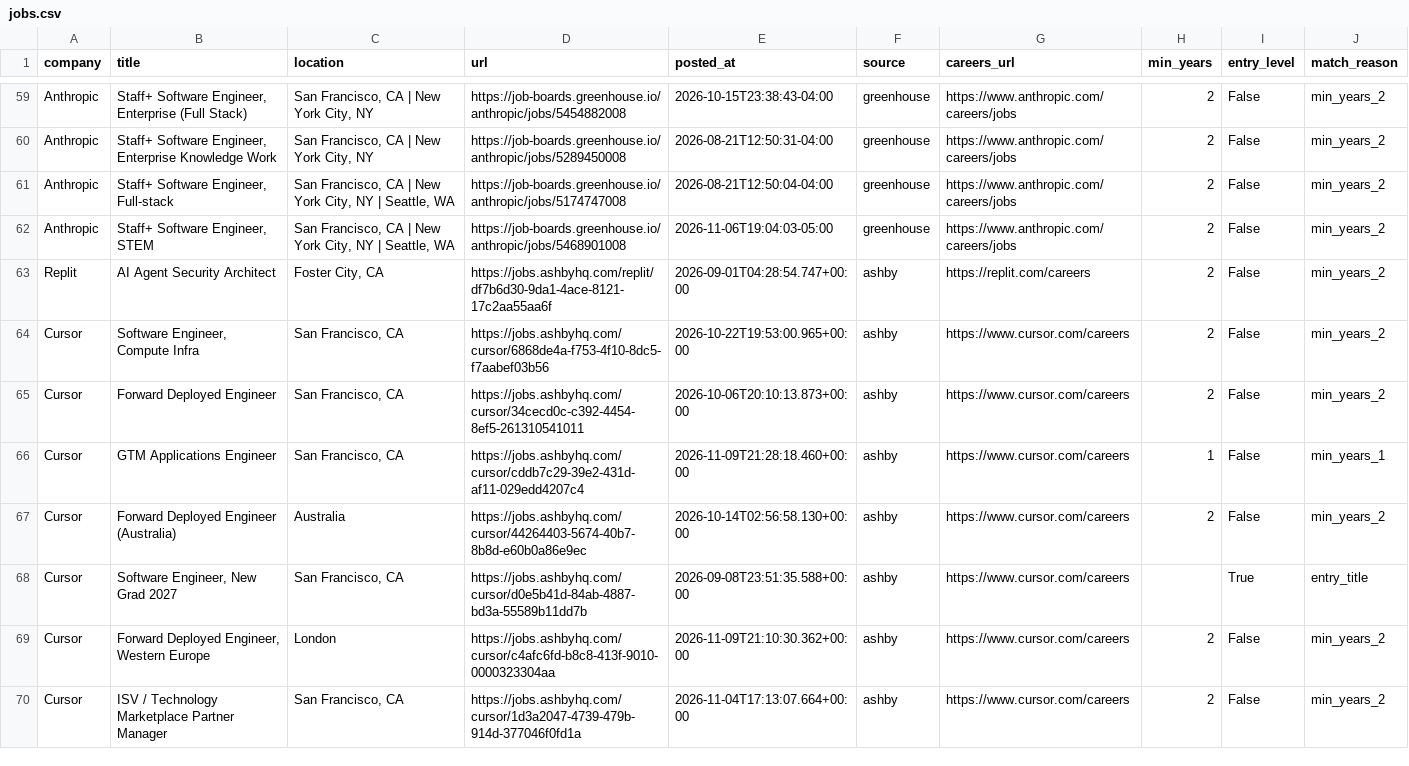
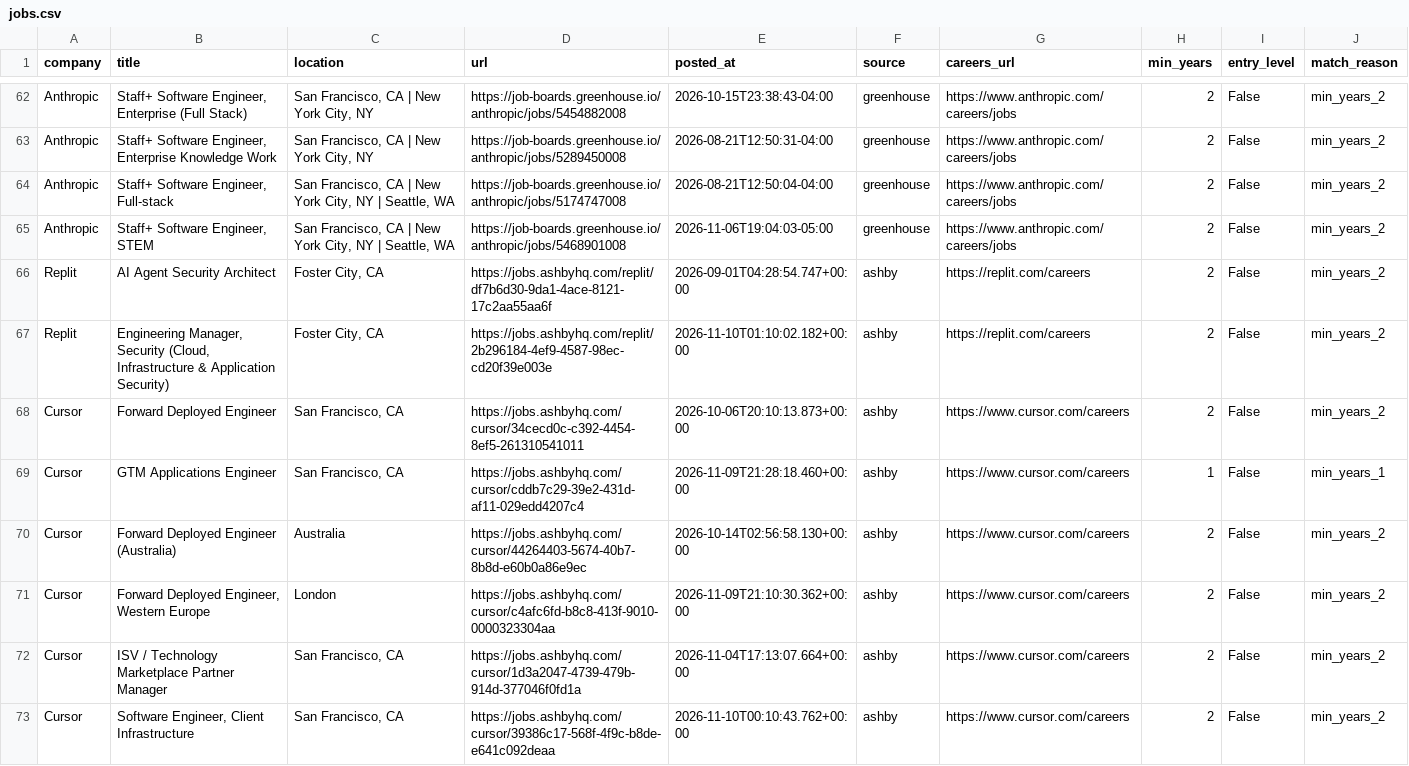
Before and after one commit to zachrosenblum/AI-Job-Board, a CSV file: New project/output/jobs.csv, drawn as a sheet; only a part is shown, gaps mark what is left out; the diff covers the shown part only.

```diff
--- a/New project/output/jobs.csv
+++ b/New project/output/jobs.csv
@@ -63,3 +66,3 @@ Anthropic,"Staff+ Software Engineer, STEM","San Francisco, CA | New York City, N
 Replit,AI Agent Security Architect,"Foster City, CA",https://jobs.ashbyhq.com/replit/df7b6d30-9da1-4ace-8121-17c2aa55aa6f,2026-09-01T04:28:54.747+00:00,ashby,https://replit.com/careers,2,False,min_years_2
-Cursor,"Software Engineer, Compute Infra","San Francisco, CA",https://jobs.ashbyhq.com/cursor/6868de4a-f753-4f10-8dc5-f7aabef03b56,2026-10-22T19:53:00.965+00:00,ashby,https://www.cursor.com/careers,2,False,min_years_2
+Replit,"Engineering Manager, Security (Cloud, Infrastructure & Application Security)","Foster City, CA",https://jobs.ashbyhq.com/replit/2b296184-4ef9-4587-98ec-cd20f39e003e,2026-11-10T01:10:02.182+00:00,ashby,https://replit.com/careers,2,False,min_years_2
 Cursor,Forward Deployed Engineer,"San Francisco, CA",https://jobs.ashbyhq.com/cursor/34cecd0c-c392-4454-8ef5-261310541011,2026-10-06T20:10:13.873+00:00,ashby,https://www.cursor.com/careers,2,False,min_years_2
@@ -67,4 +70,4 @@ Cursor,GTM Applications Engineer,"San Francisco, CA",https://jobs.ashbyhq.com/cu
 Cursor,Forward Deployed Engineer (Australia),Australia,https://jobs.ashbyhq.com/cursor/44264403-5674-40b7-8b8d-e60b0a86e9ec,2026-10-14T02:56:58.130+00:00,ashby,https://www.cursor.com/careers,2,False,min_years_2
-Cursor,"Software Engineer, New Grad 2027","San Francisco, CA",https://jobs.ashbyhq.com/cursor/d0e5b41d-84ab-4887-bd3a-55589b11dd7b,2026-09-08T23:51:35.588+00:00,ashby,https://www.cursor.com/careers,,True,entry_title
 Cursor,"Forward Deployed Engineer, Western Europe",London,https://jobs.ashbyhq.com/cursor/c4afc6fd-b8c8-413f-9010-0000323304aa,2026-11-09T21:10:30.362+00:00,ashby,https://www.cursor.com/careers,2,False,min_years_2
 Cursor,ISV / Technology Marketplace Partner Manager,"San Francisco, CA",https://jobs.ashbyhq.com/cursor/1d3a2047-4739-479b-914d-377046f0fd1a,2026-11-04T17:13:07.664+00:00,ashby,https://www.cursor.com/careers,2,False,min_years_2
+Cursor,"Software Engineer, Client Infrastructure","San Francisco, CA",https://jobs.ashbyhq.com/cursor/39386c17-568f-4f9c-b8de-e641c092deaa,2026-11-10T00:10:43.762+00:00,ashby,https://www.cursor.com/careers,2,False,min_years_2
```
Also changed, not shown: 11 added rows, 1 moved row and 5 edited cells elsewhere in this file, 2 other files.
